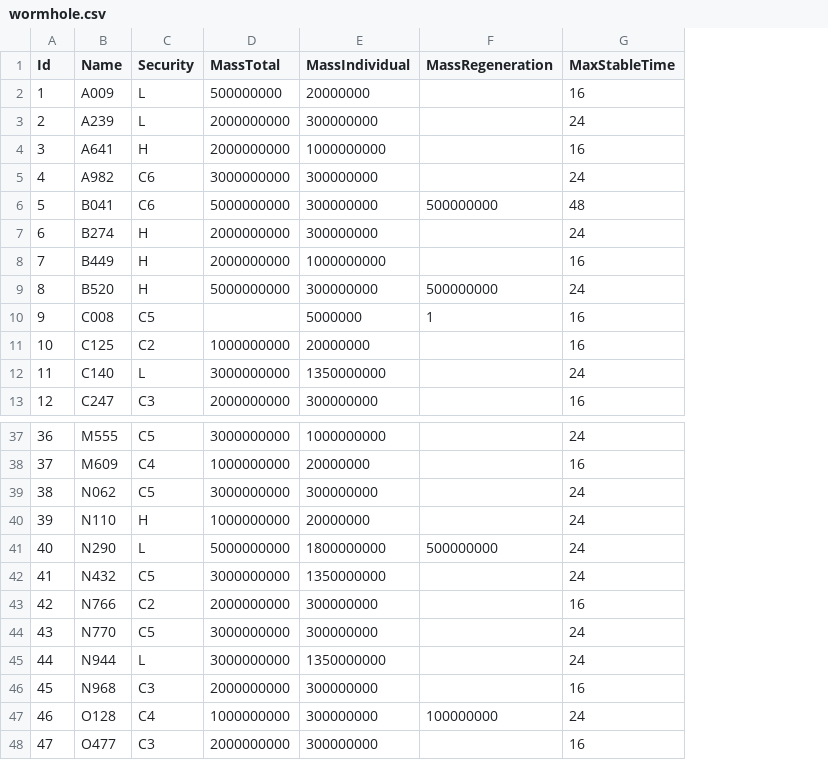
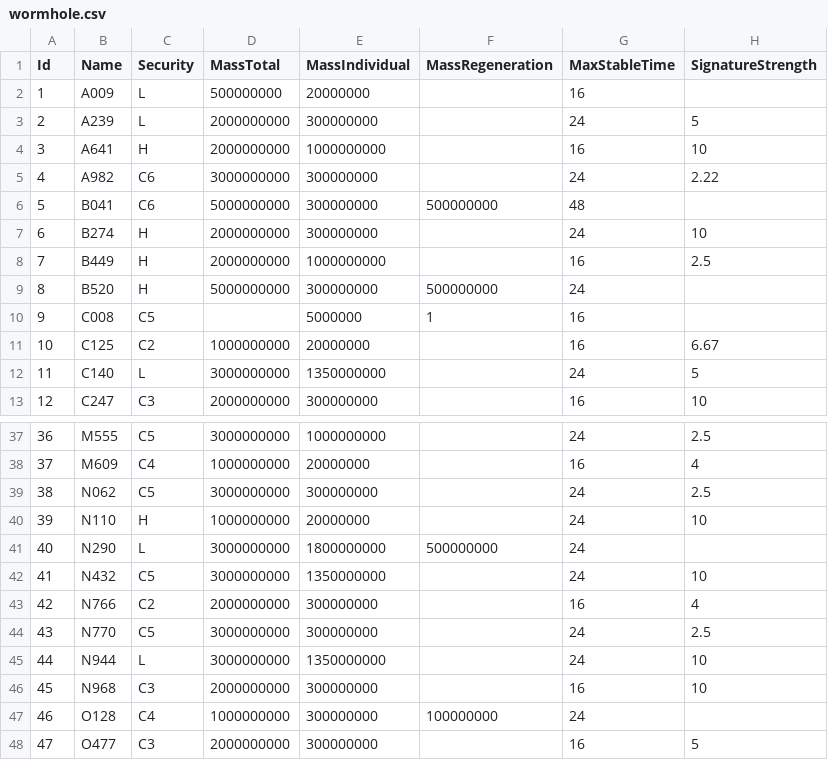
Before and after one commit to exodus4d/pathfinder, a CSV file: export/csv/wormhole.csv, drawn as a sheet; only a part is shown, gaps mark what is left out; the diff names each change by its address in the sheet, - before the commit and + after, or states it on an @@ line.

Commit message:
- added "Signature strength" data to wormhole types, closed #623 - improved "importData()" and "importStaticData()" behavior

```diff
--- a/export/csv/wormhole.csv
+++ b/export/csv/wormhole.csv
+column H (SignatureStrength), rows 3-13: 5 | 10 | 2.22 |  | 10 | 2.5 |  |  | 6.67 | 5 | 10; rows 37-48: 2.5 | 4 | 2.5 | 10 |  | 10 | 4 | 2.5 | 10 | 10 |  | 5
-D41 (MassTotal): 5000000000
+D41 (MassTotal): 3000000000
```
Also changed, not shown: 9 other files.
